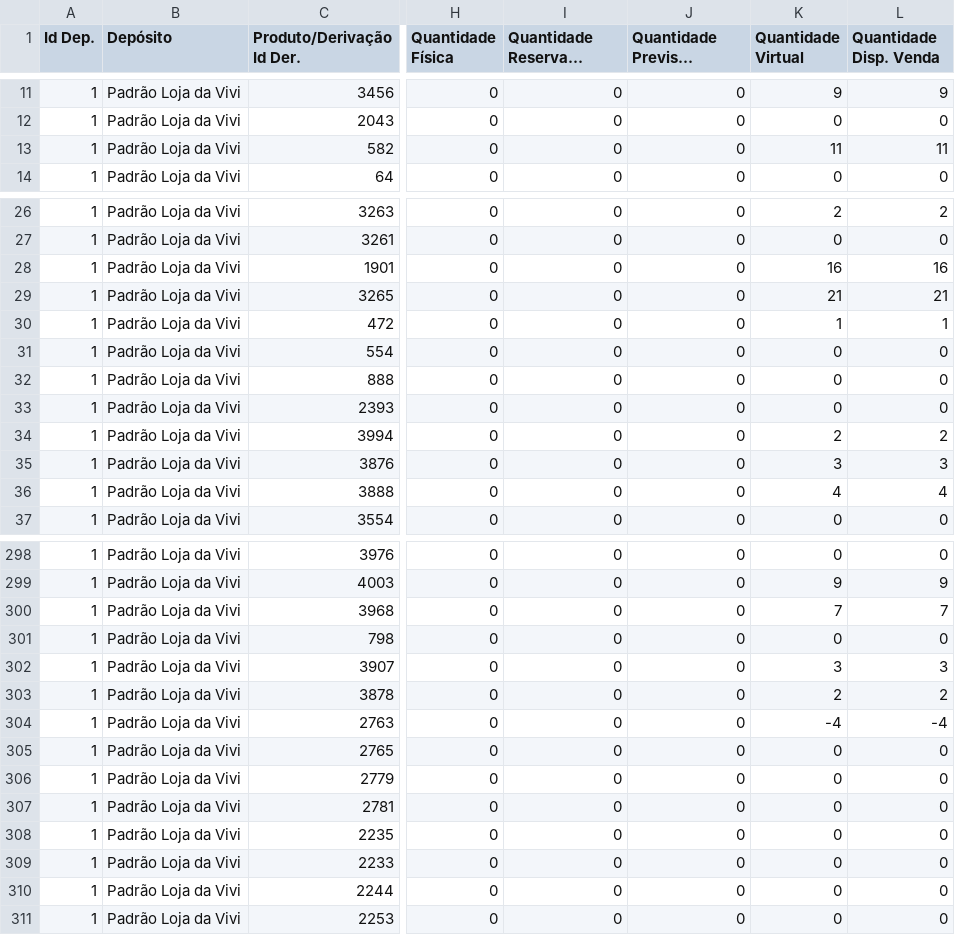
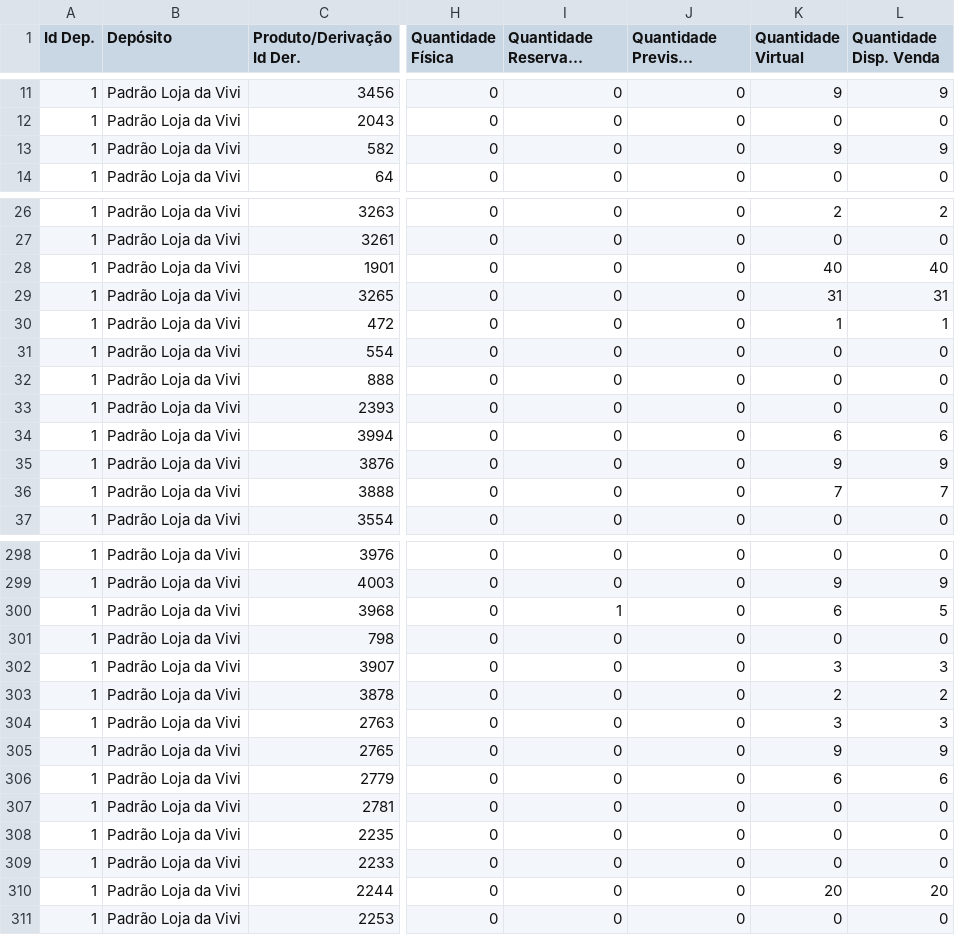
Before and after one commit to lojadavivi/subsistemas, a CSV file: CSV/magazord.csv, drawn as a sheet; only a part is shown, gaps mark what is left out; long unchanged cells end in …; the diff covers the shown part only; the diff names each change by its address in the sheet, - before the commit and + after, or states it on an @@ line.

```diff
--- a/CSV/magazord.csv
+++ b/CSV/magazord.csv
-K13 (Quantidade Virtual): 11
+K13 (Quantidade Virtual): 9
-L13 (Quantidade Disp. Venda): 11
+L13 (Quantidade Disp. Venda): 9
-K28 (Quantidade Virtual): 16
+K28 (Quantidade Virtual): 40
-L28 (Quantidade Disp. Venda): 16
+L28 (Quantidade Disp. Venda): 40
-K29 (Quantidade Virtual): 21
+K29 (Quantidade Virtual): 31
-L29 (Quantidade Disp. Venda): 21
+L29 (Quantidade Disp. Venda): 31
-K34 (Quantidade Virtual): 2
+K34 (Quantidade Virtual): 6
-L34 (Quantidade Disp. Venda): 2
+L34 (Quantidade Disp. Venda): 6
-K35 (Quantidade Virtual): 3
+K35 (Quantidade Virtual): 9
-L35 (Quantidade Disp. Venda): 3
+L35 (Quantidade Disp. Venda): 9
-K36 (Quantidade Virtual): 4
+K36 (Quantidade Virtual): 7
-L36 (Quantidade Disp. Venda): 4
+L36 (Quantidade Disp. Venda): 7
-I300 (Quantidade Reservada Saída): 0
+I300 (Quantidade Reservada Saída): 1
-K300 (Quantidade Virtual): 7
+K300 (Quantidade Virtual): 6
-L300 (Quantidade Disp. Venda): 7
+L300 (Quantidade Disp. Venda): 5
-K304 (Quantidade Virtual): -4
+K304 (Quantidade Virtual): 3
-L304 (Quantidade Disp. Venda): -4
+L304 (Quantidade Disp. Venda): 3
-K305 (Quantidade Virtual): 0
+K305 (Quantidade Virtual): 9
-L305 (Quantidade Disp. Venda): 0
+L305 (Quantidade Disp. Venda): 9
-K306 (Quantidade Virtual): 0
+K306 (Quantidade Virtual): 6
-L306 (Quantidade Disp. Venda): 0
+L306 (Quantidade Disp. Venda): 6
-K310 (Quantidade Virtual): 0
+K310 (Quantidade Virtual): 20
-L310 (Quantidade Disp. Venda): 0
+L310 (Quantidade Disp. Venda): 20
```
Also changed, not shown: 59 edited cells elsewhere in this file, 1 other file.
